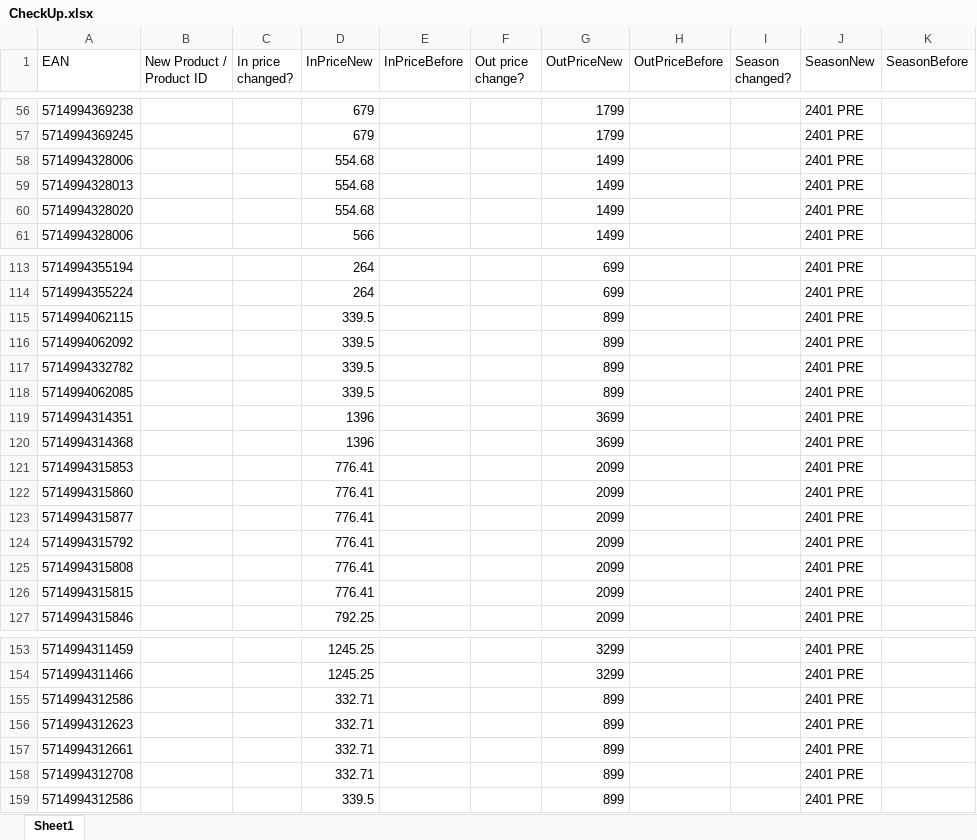
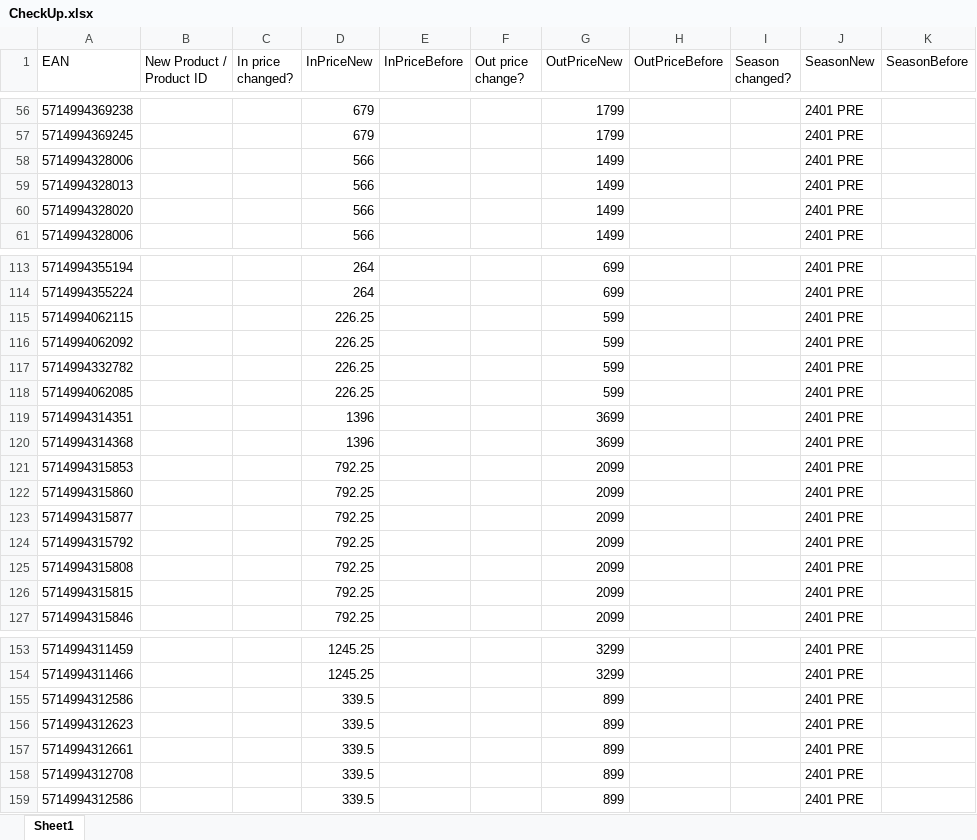
Before and after one commit to aninesemmen/hoyer, an Excel workbook: CheckUp.xlsx, sheet Sheet1, drawn as a sheet; only a part is shown, gaps mark what is left out; values as stored, in another font and other column widths than the file's, no borders; the diff covers the shown part only; the diff names each change by its address in the sheet, - before the commit and + after, or states it on an @@ line.

```diff
--- a/CheckUp.xlsx (sheet Sheet1)
+++ b/CheckUp.xlsx (sheet Sheet1)
-D58:D60 (InPriceNew): 554.68
+D58:D60 (InPriceNew): 566
-D115:D118 (InPriceNew): 339.5
+D115:D118 (InPriceNew): 226.25
-G115:G118 (OutPriceNew): 899
+G115:G118 (OutPriceNew): 599
-D121:D126 (InPriceNew): 776.41
+D121:D126 (InPriceNew): 792.25
-D155:D158 (InPriceNew): 332.71
+D155:D158 (InPriceNew): 339.5
```
Also changed, not shown: 12 added rows, 12 removed rows and 63 edited cells elsewhere in this sheet, FinalOutput.xlsx.
